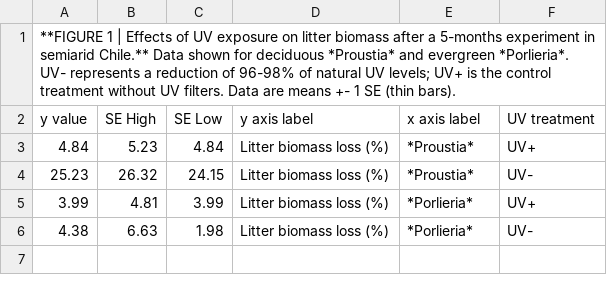
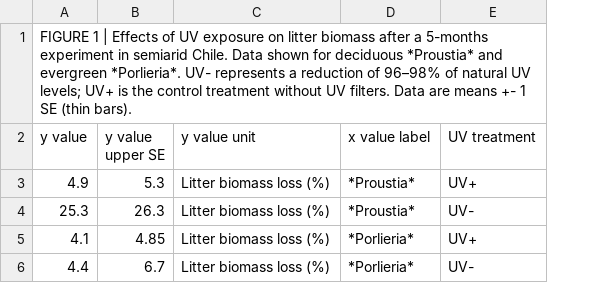
Before and after one commit to ktoddbrown/SoilDRaH, a CSV file: 01_DataRescue/Gaxiola2015/temp/Gaxiola2015_Figure1_LK.csv, drawn as a sheet; removed rows and columns are numbered as before the commit, all else as after; the diff names each change by its address in the sheet, - before the commit and + after, or states it on an @@ line.

Commit message:
CC Figure 1 and Coding for F2 almost done

```diff
--- a/01_DataRescue/Gaxiola2015/temp/Gaxiola2015_Figure1_LK.csv
+++ b/01_DataRescue/Gaxiola2015/temp/Gaxiola2015_Figure1_LK.csv
-column B (SE High), rows 3-6: 5.23 | 26.32 | 4.81 | 6.63
-column C (SE Low), rows 3-6: 4.84 | 24.15 | 3.99 | 1.98
+column B (y value upper SE), rows 3-6: 5.3 | 26.3 | 4.85 | 6.7
-A1 (y value): **FIGURE 1 | Effects of UV exposure on litter biomass after a 5-months experiment in semiarid Chile.** Data shown for deciduous *Proustia* and evergreen *Porlieria*. UV- represents a reduction of 96-98% of natural…
+A1 (y value): FIGURE 1 | Effects of UV exposure on litter biomass after a 5-months experiment in semiarid Chile. Data shown for deciduous *Proustia* and evergreen *Porlieria*. UV- represents a reduction of 96–98% of natural…
-C2: y axis label
+C2: y value unit
-D2: x axis label
+D2: x value label
-A3 (y value): 4.84
+A3 (y value): 4.9
-A4 (y value): 25.23
+A4 (y value): 25.3
-A5 (y value): 3.99
+A5 (y value): 4.1
-A6 (y value): 4.38
+A6 (y value): 4.4
```
Also changed, not shown: 01_DataRescue/Gaxiola2015/Gaxiola2015_Figure1.csv, 1 other file.
